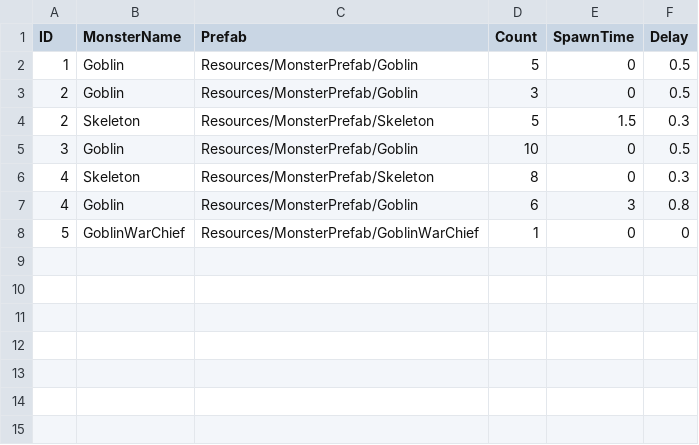
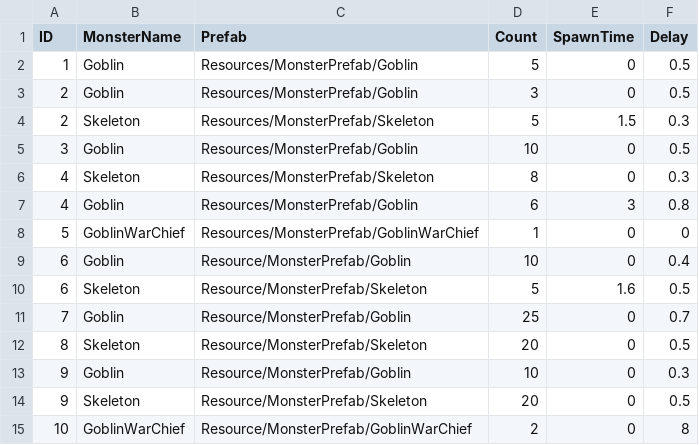
Before and after one commit to Devel-Rocket-ClassRoom/minigame-project-chuleku, a CSV file: Assets/Resources/StageData/StageTable.csv, drawn as a sheet; the diff names each change by its address in the sheet, - before the commit and + after, or states it on an @@ line.

```diff
--- a/Assets/Resources/StageData/StageTable.csv
+++ b/Assets/Resources/StageData/StageTable.csv
+row 9: 6 | Goblin | Resource/MonsterPrefab/Goblin | 10 | 0 | 0.4
+row 10: 6 | Skeleton | Resource/MonsterPrefab/Skeleton | 5 | 1.6 | 0.5
+row 11: 7 | Goblin | Resource/MonsterPrefab/Goblin | 25 | 0 | 0.7
+row 12: 8 | Skeleton | Resource/MonsterPrefab/Skeleton | 20 | 0 | 0.5
+row 13: 9 | Goblin | Resource/MonsterPrefab/Goblin | 10 | 0 | 0.3
+row 14: 9 | Skeleton | Resource/MonsterPrefab/Skeleton | 20 | 0 | 0.5
+row 15: 10 | GoblinWarChief | Resource/MonsterPrefab/GoblinWarChief | 2 | 0 | 8
```
Also changed, not shown: Assets/Resources/CardData/CardTable.csv, Assets/Resources/DataTable/StringTable.csv, 24 other files.
